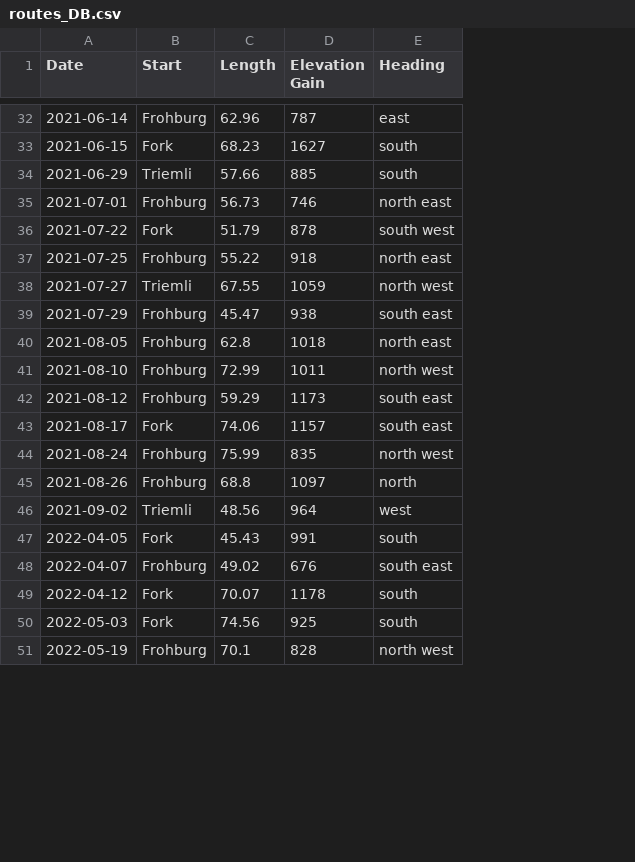
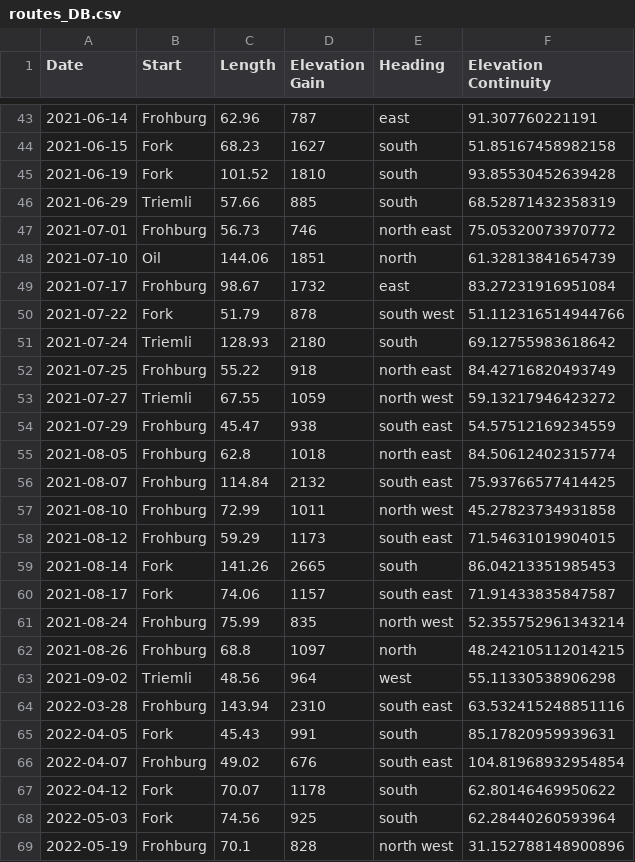
Before and after one commit to MannuelTe/weekdayDB, a CSV file: routes_DB.csv, drawn as a sheet; only a part is shown, gaps mark what is left out; the diff covers the shown part only; the diff names each change by its address in the sheet, - before the commit and + after, or states it on an @@ line.

```diff
--- a/routes_DB.csv
+++ b/routes_DB.csv
+column F (Elevation Continuity), rows 43-44: 91.307760221191 | 51.85167458982158; rows 46-47: 68.52871432358319 | 75.05320073970772; row 50: 51.112316514944766; rows 52-55: 84.42716820493749 | 59.13217946423272 | 54.57512169234559 | 84.50612402315774; rows 57-58: 45.27823734931858 | 71.54631019904015; rows 60-63: 71.91433835847587 | 52.355752961343214 | 48.242105112014215 | 55.11330538906298; rows 65-69: 85.17820959939631 | 104.81968932954854 | 62.80146469950622 | 62.28440260593964 | 31.152788148900896
+row 45: 2021-06-19 | Fork | 101.52 | 1810 | south | 93.85530452639428
+row 48: 2021-07-10 | Oil | 144.06 | 1851 | north | 61.32813841654739
+row 49: 2021-07-17 | Frohburg | 98.67 | 1732 | east | 83.27231916951084
+row 51: 2021-07-24 | Triemli | 128.93 | 2180 | south | 69.12755983618642
+row 56: 2021-08-07 | Frohburg | 114.84 | 2132 | south east | 75.93766577414425
+row 59: 2021-08-14 | Fork | 141.26 | 2665 | south | 86.04213351985453
+row 64: 2022-03-28 | Frohburg | 143.94 | 2310 | south east | 63.532415248851116
```
Also changed, not shown: 18 added rows elsewhere in this file.
